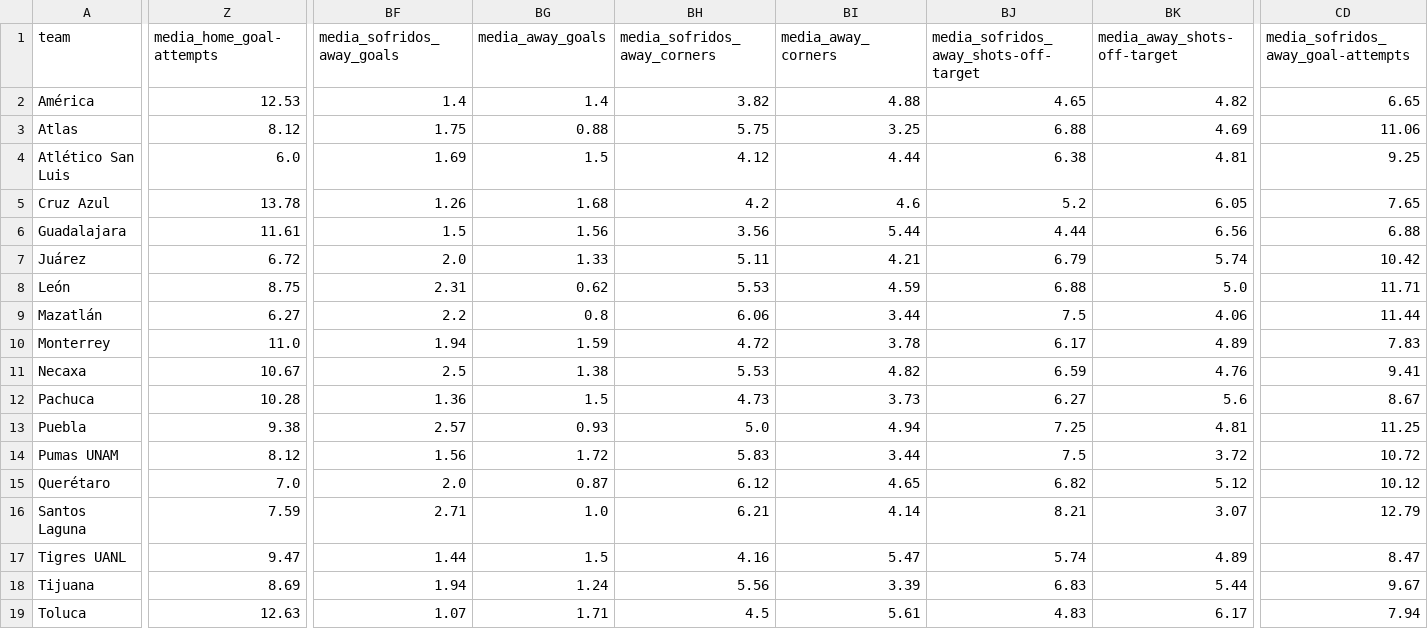
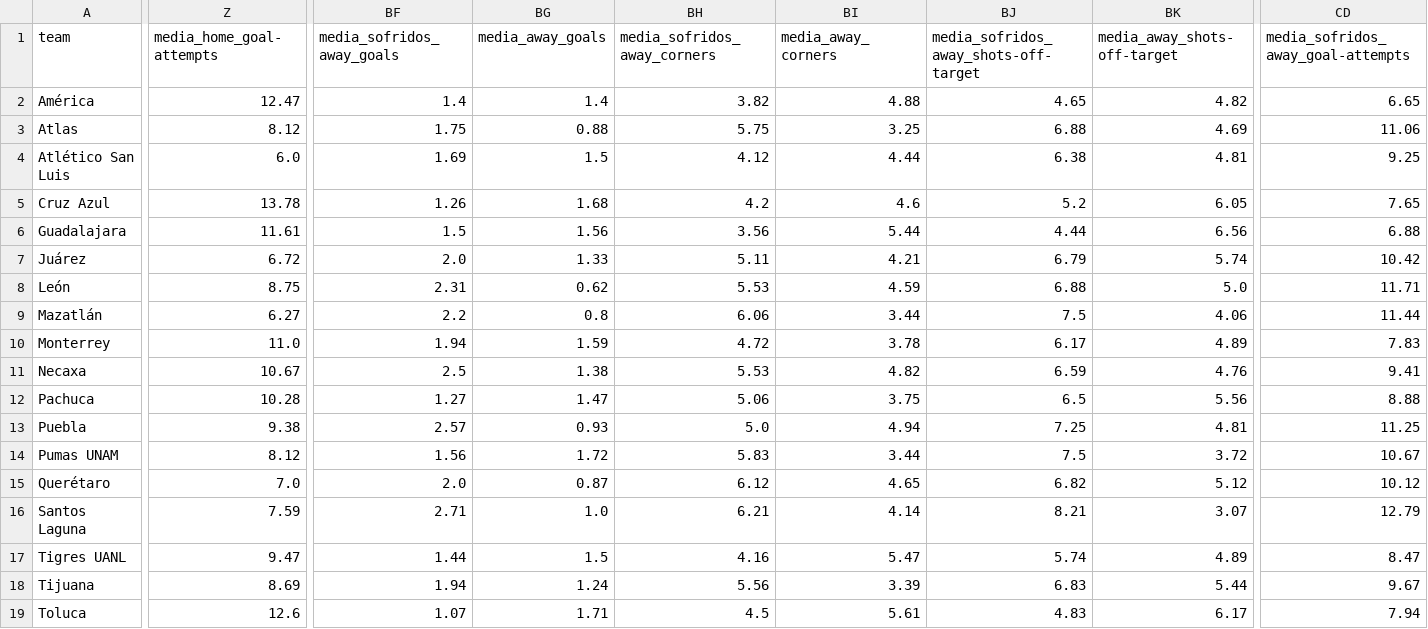
Before and after one commit to bet2all/bet2all, a CSV file: data/season_2025/stats_teams_2025/media_times_Mexico_Liga_MX_2025-2026.csv, drawn as a sheet; only a part is shown, gaps mark what is left out; the diff covers the shown part only; the diff names each change by its address in the sheet, - before the commit and + after, or states it on an @@ line.

Commit message:
Atualizando data/season_2025/stats_teams_2025/media_times_Mexico_Liga_MX_2025-2026.csv via script

```diff
--- a/data/season_2025/stats_teams_2025/media_times_Mexico_Liga_MX_2025-2026.csv
+++ b/data/season_2025/stats_teams_2025/media_times_Mexico_Liga_MX_2025-2026.csv
-Z2 (media_home_goal-attempts): 12.53
+Z2 (media_home_goal-attempts): 12.47
-BF12 (media_sofridos_away_goals): 1.36
+BF12 (media_sofridos_away_goals): 1.27
-BG12 (media_away_goals): 1.5
+BG12 (media_away_goals): 1.47
-BH12 (media_sofridos_away_corners): 4.73
+BH12 (media_sofridos_away_corners): 5.06
-BI12 (media_away_corners): 3.73
+BI12 (media_away_corners): 3.75
-BJ12: 6.27
+BJ12: 6.5
-BK12 (media_away_shots-off-target): 5.6
+BK12 (media_away_shots-off-target): 5.56
-CD12: 8.67
+CD12: 8.88
-CD14: 10.72
+CD14: 10.67
-Z19 (media_home_goal-attempts): 12.63
+Z19 (media_home_goal-attempts): 12.6
```
Also changed, not shown: 55 edited cells elsewhere in this file.
